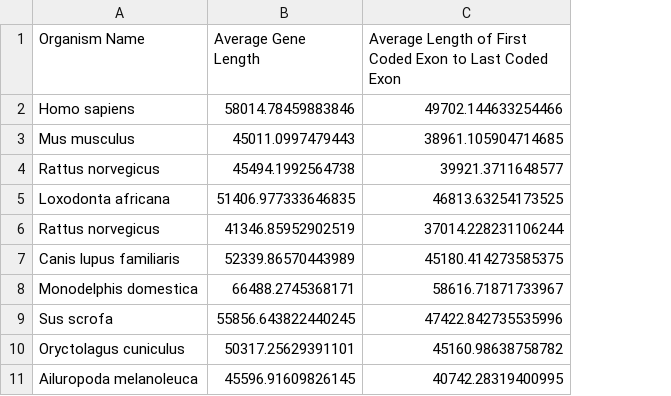
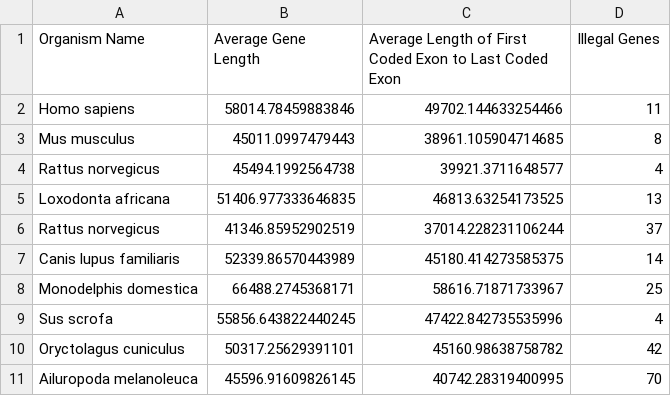
Before and after one commit to JWhoops/Genomic-Feature-Analyzer, a CSV file: result.csv, drawn as a sheet; only a part is shown; the diff names each change by its address in the sheet, - before the commit and + after, or states it on an @@ line.

```diff
--- a/result.csv
+++ b/result.csv
+column D (Illegal Genes), rows 2-11: 11 | 8 | 4 | 13 | 37 | 14 | 25 | 4 | 42 | 70
```
Also changed, not shown: 6 other files.
